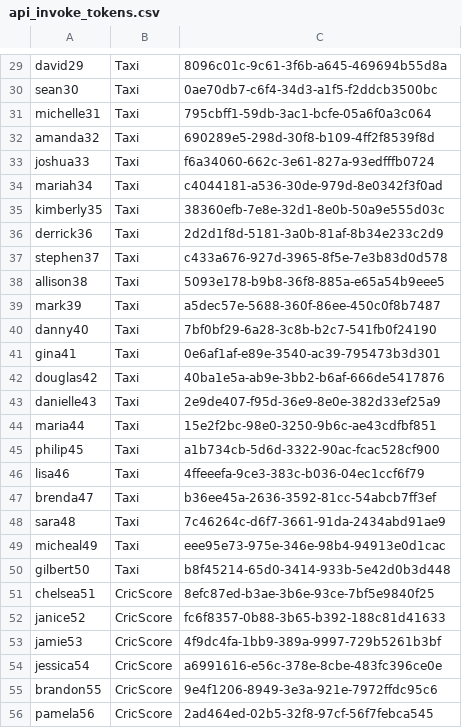
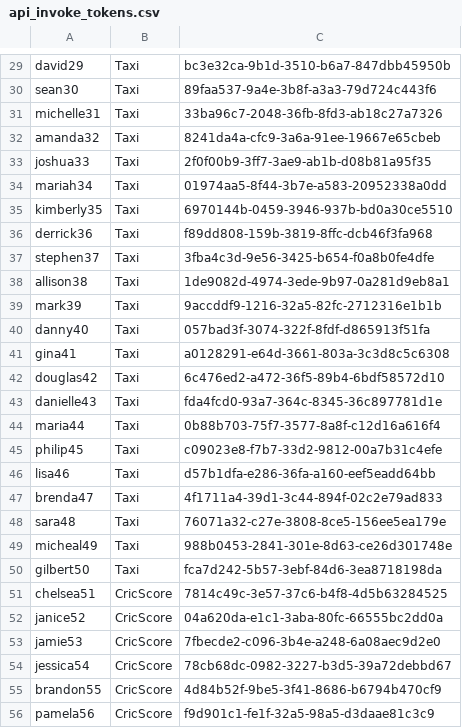
Before and after one commit to ThaminduDilshan/APIM-Traffic-Tool, a CSV file: lib/traffic-tool/data/scenario/scenario_example/api_invoke_tokens.csv, drawn as a sheet; only a part is shown, gaps mark what is left out; the diff covers the shown part only; the diff names each change by its address in the sheet, - before the commit and + after, or states it on an @@ line.

```diff
--- a/lib/traffic-tool/data/scenario/scenario_example/api_invoke_tokens.csv
+++ b/lib/traffic-tool/data/scenario/scenario_example/api_invoke_tokens.csv
-C29: 8096c01c-9c61-3f6b-a645-469694b55d8a
+C29: bc3e32ca-9b1d-3510-b6a7-847dbb45950b
-C30: 0ae70db7-c6f4-34d3-a1f5-f2ddcb3500bc
+C30: 89faa537-9a4e-3b8f-a3a3-79d724c443f6
-C31: 795cbff1-59db-3ac1-bcfe-05a6f0a3c064
+C31: 33ba96c7-2048-36fb-8fd3-ab18c27a7326
-C32: 690289e5-298d-30f8-b109-4ff2f8539f8d
+C32: 8241da4a-cfc9-3a6a-91ee-19667e65cbeb
-C33: f6a34060-662c-3e61-827a-93edfffb0724
+C33: 2f0f00b9-3ff7-3ae9-ab1b-d08b81a95f35
-C34: c4044181-a536-30de-979d-8e0342f3f0ad
+C34: 01974aa5-8f44-3b7e-a583-20952338a0dd
-C35: 38360efb-7e8e-32d1-8e0b-50a9e555d03c
+C35: 6970144b-0459-3946-937b-bd0a30ce5510
-C36: 2d2d1f8d-5181-3a0b-81af-8b34e233c2d9
+C36: f89dd808-159b-3819-8ffc-dcb46f3fa968
-C37: c433a676-927d-3965-8f5e-7e3b83d0d578
+C37: 3fba4c3d-9e56-3425-b654-f0a8b0fe4dfe
-C38: 5093e178-b9b8-36f8-885a-e65a54b9eee5
+C38: 1de9082d-4974-3ede-9b97-0a281d9eb8a1
-C39: a5dec57e-5688-360f-86ee-450c0f8b7487
+C39: 9accddf9-1216-32a5-82fc-2712316e1b1b
-C40: 7bf0bf29-6a28-3c8b-b2c7-541fb0f24190
+C40: 057bad3f-3074-322f-8fdf-d865913f51fa
-C41: 0e6af1af-e89e-3540-ac39-795473b3d301
+C41: a0128291-e64d-3661-803a-3c3d8c5c6308
-C42: 40ba1e5a-ab9e-3bb2-b6af-666de5417876
+C42: 6c476ed2-a472-36f5-89b4-6bdf58572d10
-C43: 2e9de407-f95d-36e9-8e0e-382d33ef25a9
+C43: fda4fcd0-93a7-364c-8345-36c897781d1e
-C44: 15e2f2bc-98e0-3250-9b6c-ae43cdfbf851
+C44: 0b88b703-75f7-3577-8a8f-c12d16a616f4
-C45: a1b734cb-5d6d-3322-90ac-fcac528cf900
+C45: c09023e8-f7b7-33d2-9812-00a7b31c4efe
-C46: 4ffeeefa-9ce3-383c-b036-04ec1ccf6f79
+C46: d57b1dfa-e286-36fa-a160-eef5eadd64bb
-C47: b36ee45a-2636-3592-81cc-54abcb7ff3ef
+C47: 4f1711a4-39d1-3c44-894f-02c2e79ad833
-C48: 7c46264c-d6f7-3661-91da-2434abd91ae9
+C48: 76071a32-c27e-3808-8ce5-156ee5ea179e
-C49: eee95e73-975e-346e-98b4-94913e0d1cac
+C49: 988b0453-2841-301e-8d63-ce26d301748e
-C50: b8f45214-65d0-3414-933b-5e42d0b3d448
+C50: fca7d242-5b57-3ebf-84d6-3ea8718198da
-C51: 8efc87ed-b3ae-3b6e-93ce-7bf5e9840f25
+C51: 7814c49c-3e57-37c6-b4f8-4d5b63284525
-C52: fc6f8357-0b88-3b65-b392-188c81d41633
+C52: 04a620da-e1c1-3aba-80fc-66555bc2dd0a
-C53: 4f9dc4fa-1bb9-389a-9997-729b5261b3bf
+C53: 7fbecde2-c096-3b4e-a248-6a08aec9d2e0
-C54: a6991616-e56c-378e-8cbe-483fc396ce0e
+C54: 78cb68dc-0982-3227-b3d5-39a72debbd67
-C55: 9e4f1206-8949-3e3a-921e-7972ffdc95c6
+C55: 4d84b52f-9be5-3f41-8686-b6794b470cf9
-C56: 2ad464ed-02b5-32f8-97cf-56f7febca545
+C56: f9d901c1-fe1f-32a5-98a5-d3daae81c3c9
```
Also changed, not shown: 122 edited cells elsewhere in this file, lib/traffic-tool/data/scenario/scenario_example/token_ip_cookie.csv, 5 other files.
